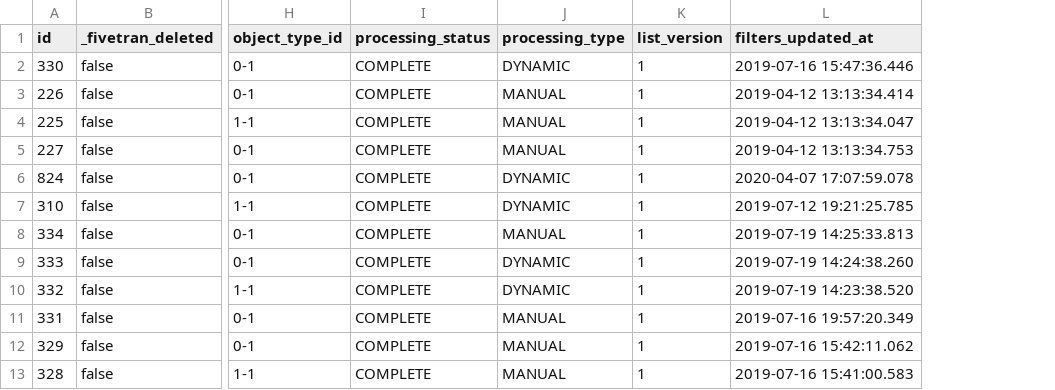
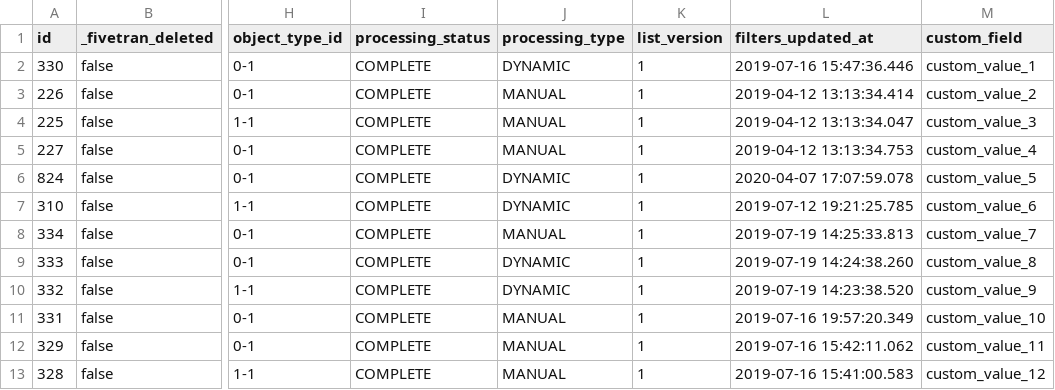
Before and after one commit to fivetran/dbt_hubspot, a CSV file: integration_tests/seeds/contact_list_data.csv, drawn as a sheet; only a part is shown, gaps mark what is left out; the diff names each change by its address in the sheet, - before the commit and + after, or states it on an @@ line.

```diff
--- a/integration_tests/seeds/contact_list_data.csv
+++ b/integration_tests/seeds/contact_list_data.csv
+column M (custom_field), rows 2-13: custom_value_1 | custom_value_2 | custom_value_3 | custom_value_4 | custom_value_5 | custom_value_6 | custom_value_7 | custom_value_8 | custom_value_9 | custom_value_10 | custom_value_11 | custom_value_12
```
Also changed, not shown: integration_tests/seeds/company_list_data.csv, 14 other files.
